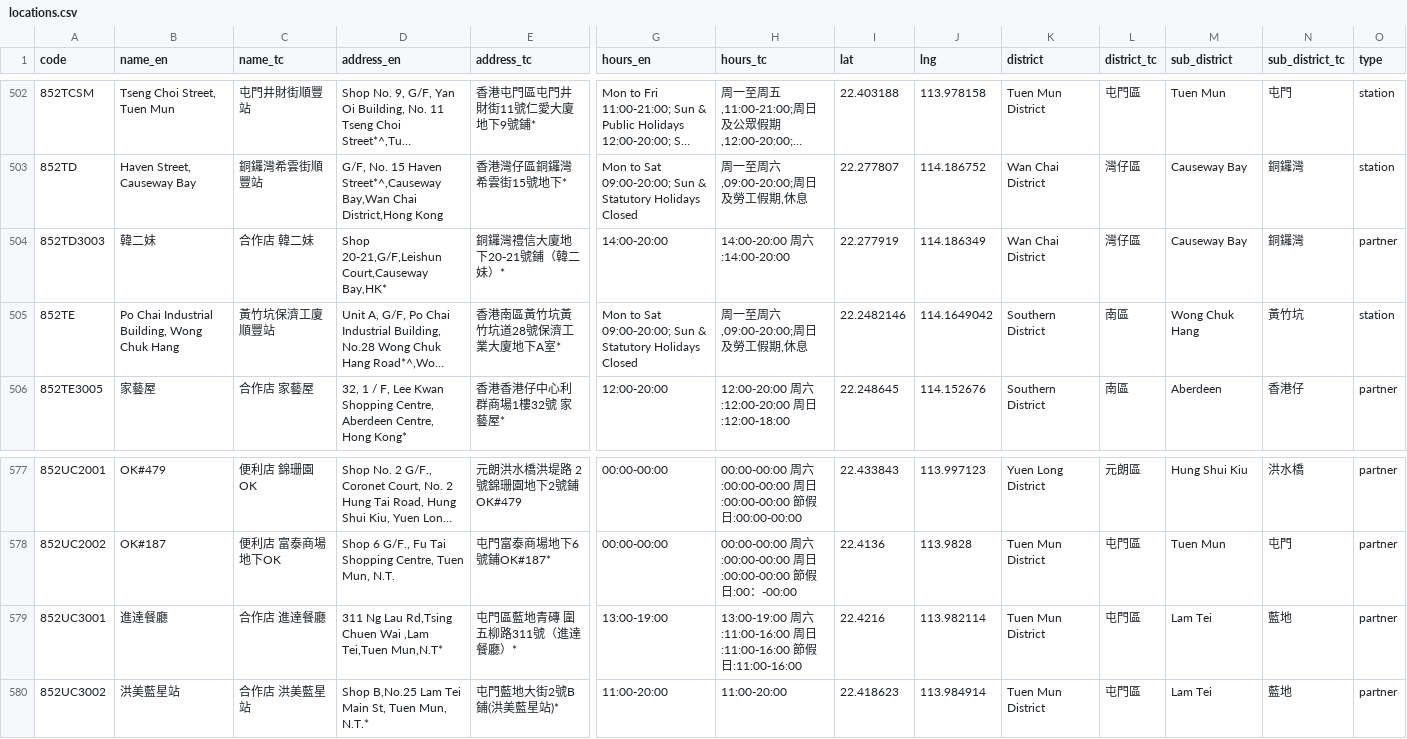
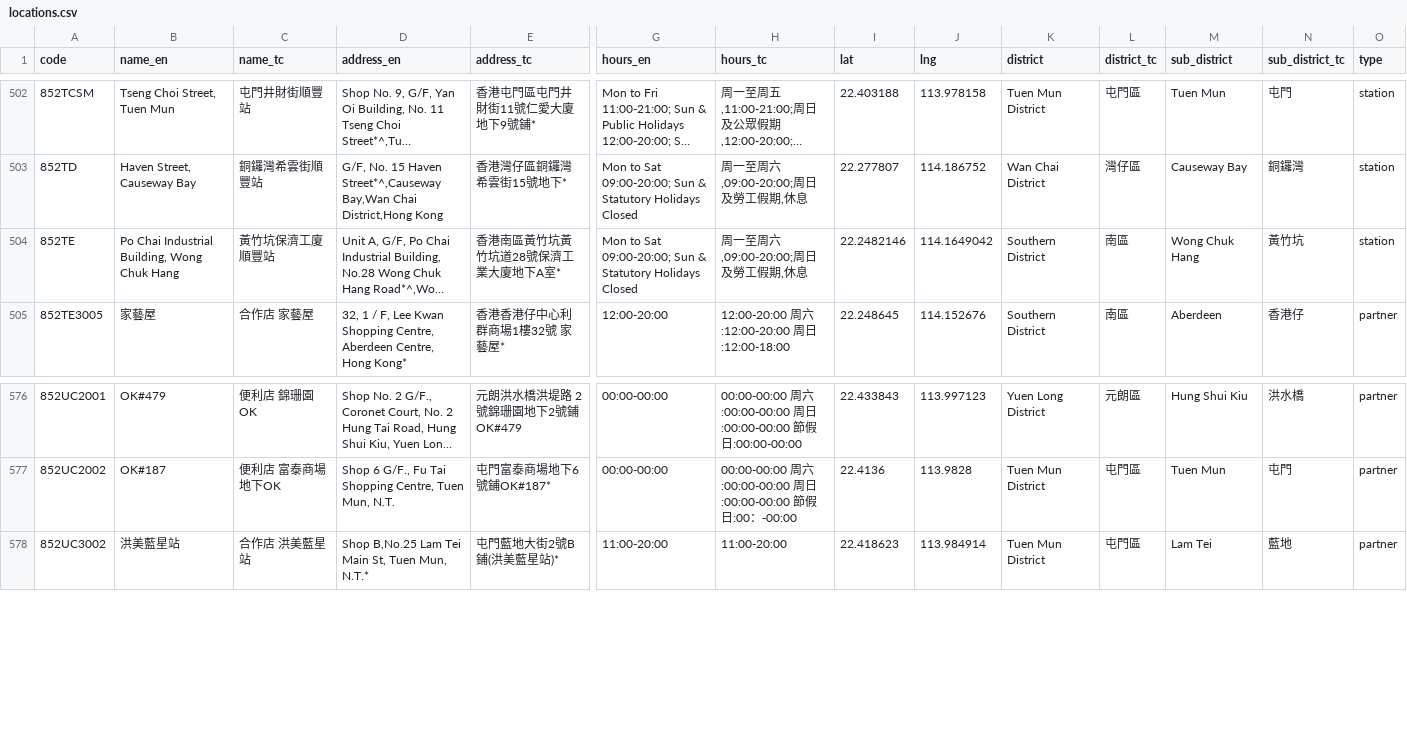
Before and after one commit to mikenuko/hk-sf-location-list, a CSV file: data/locations.csv, drawn as a sheet; only a part is shown, gaps mark what is left out; long unchanged cells end in …; rows hold the shown columns only; the diff names each change by its address in the sheet, - before the commit and + after, or states it on an @@ line.

Commit message:
data: refresh 2026-07-08 [skip ci]

```diff
--- a/data/locations.csv
+++ b/data/locations.csv
-row 504: 852TD3003 | 韓二妹 | 合作店 韓二妹 | Shop 20-21,G/F,Leishun Court,Causeway Bay,HK* | 銅鑼灣禮信大廈地下20-21號鋪（韓二妹）* | 14:00-20:00 | 14:00-20:00 周六:14:00-20:00 | 22.277919 | 114.186349 | Wan Chai District | 灣仔區 | Causeway Bay | 銅鑼灣 | partner
-row 579: 852UC3001 | 進達餐廳 | 合作店 進達餐廳 | 311 Ng Lau Rd,Tsing Chuen Wai ,Lam Tei,Tuen Mun,N.T* | 屯門區藍地青磚 圍五柳路311號（進達餐廳）* | 13:00-19:00 | 13:00-19:00 周六:11:00-16:00 周日:11:00-16:00 節假日:11:00-16:00 | 22.4216 | 113.982114 | Tuen Mun District | 屯門區 | Lam Tei | 藍地 | partner
```
Also changed, not shown: 6 other files.
